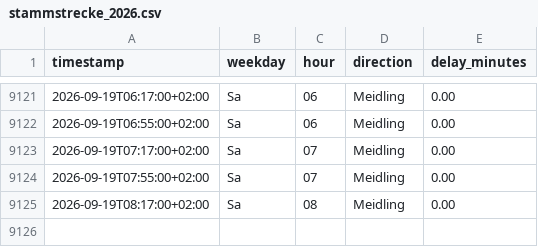
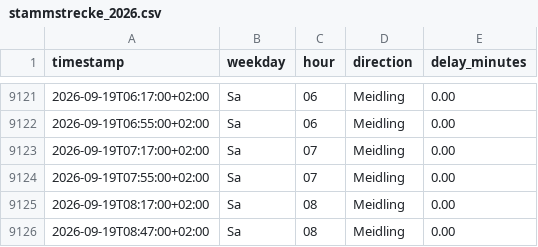
Before and after one commit to Origamihase/wien-oepnv, a CSV file: data/stats/stammstrecke_2026.csv, drawn as a sheet; only a part is shown, gaps mark what is left out; the diff names each change by its address in the sheet, - before the commit and + after, or states it on an @@ line.

```diff
--- a/data/stats/stammstrecke_2026.csv
+++ b/data/stats/stammstrecke_2026.csv
+row 9126: 2026-09-19T08:47:00+02:00 | Sa | 08 | Meidling | 0.00
```
Also changed, not shown: data/stats/stoerungen_2026.csv, data/wienerlinien-ogd-haltepunkte.csv, 17 other files.
